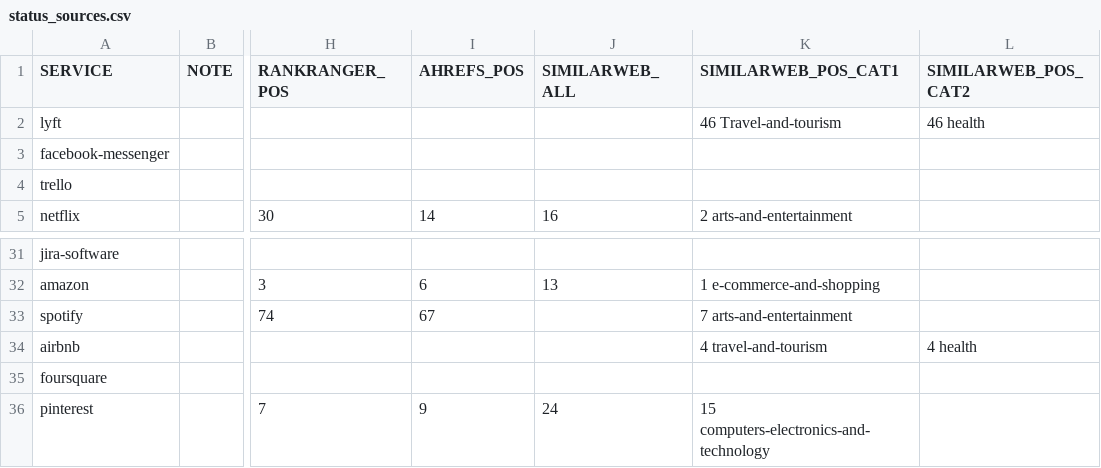
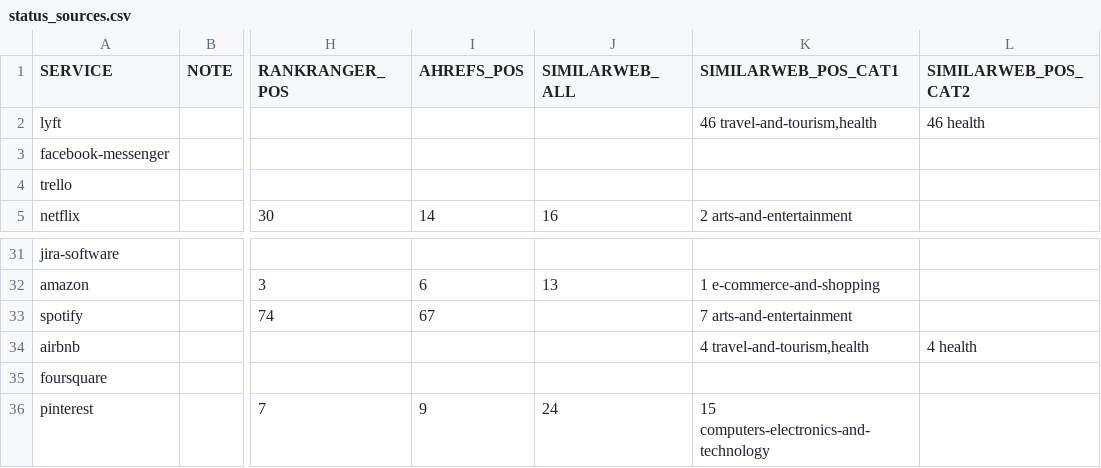
Before and after one commit to shanemin/thesis-msc-cloud-failures, a CSV file: output/status_sources.csv, drawn as a sheet; only a part is shown, gaps mark what is left out; the diff names each change by its address in the sheet, - before the commit and + after, or states it on an @@ line.

```diff
--- a/output/status_sources.csv
+++ b/output/status_sources.csv
-K2 (SIMILARWEB_POS_CAT1): 46 Travel-and-tourism
+K2 (SIMILARWEB_POS_CAT1): 46 travel-and-tourism,health
-K34 (SIMILARWEB_POS_CAT1): 4 travel-and-tourism
+K34 (SIMILARWEB_POS_CAT1): 4 travel-and-tourism,health
```
Also changed, not shown: 7 other files.
